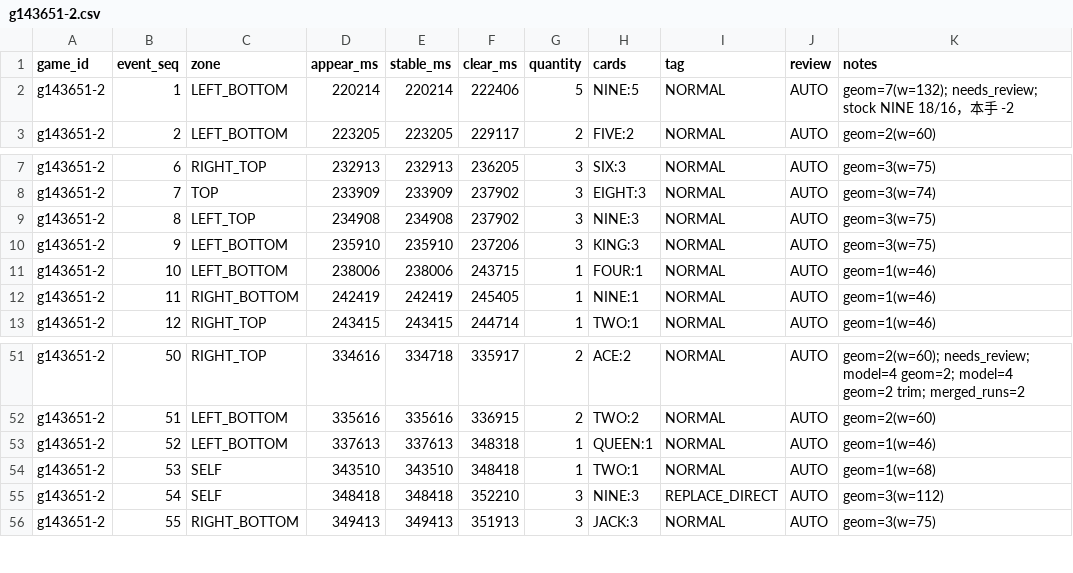
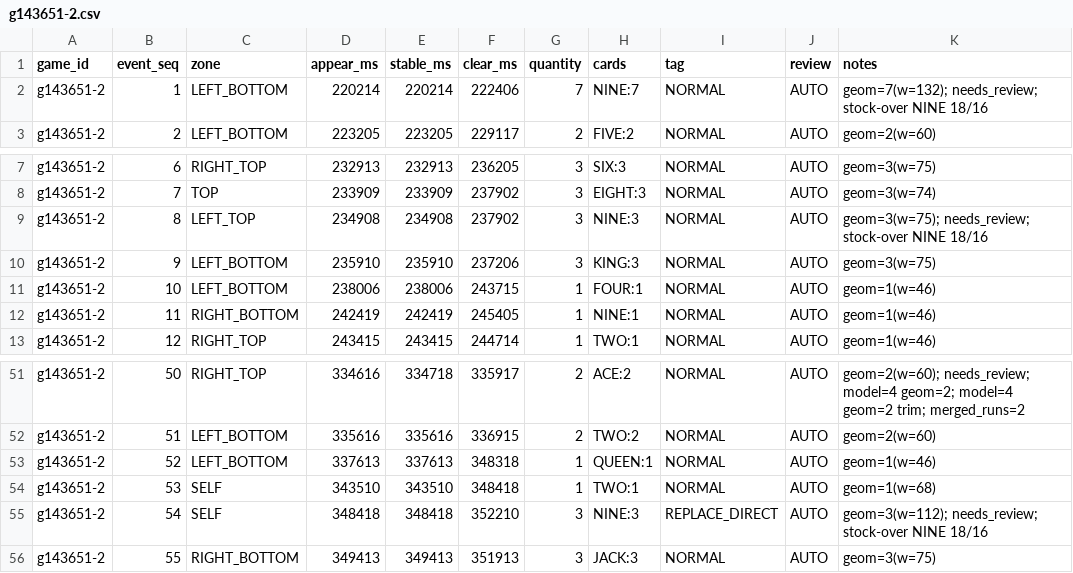
Before and after one commit to kaiz1995/CardCounter, a CSV file: datasets/truth/g143651-2.csv, drawn as a sheet; only a part is shown, gaps mark what is left out.

```diff
--- a/datasets/truth/g143651-2.csv
+++ b/datasets/truth/g143651-2.csv
@@ -1,3 +1,3 @@
 game_id,event_seq,zone,appear_ms,stable_ms,clear_ms,quantity,cards,tag,review,notes
-g143651-2,1,LEFT_BOTTOM,220214,220214,222406,5,NINE:5,NORMAL,AUTO,geom=7(w=132); needs_review; stock NINE 18/16，本手 -2
+g143651-2,1,LEFT_BOTTOM,220214,220214,222406,7,NINE:7,NORMAL,AUTO,geom=7(w=132); needs_review; stock-over NINE 18/16
 g143651-2,2,LEFT_BOTTOM,223205,223205,229117,2,FIVE:2,NORMAL,AUTO,geom=2(w=60)
@@ -8,3 +8,3 @@ g143651-2,6,RIGHT_TOP,232913,232913,236205,3,SIX:3,NORMAL,AUTO,geom=3(w=75)
 g143651-2,7,TOP,233909,233909,237902,3,EIGHT:3,NORMAL,AUTO,geom=3(w=74)
-g143651-2,8,LEFT_TOP,234908,234908,237902,3,NINE:3,NORMAL,AUTO,geom=3(w=75)
+g143651-2,8,LEFT_TOP,234908,234908,237902,3,NINE:3,NORMAL,AUTO,geom=3(w=75); needs_review; stock-over NINE 18/16
 g143651-2,9,LEFT_BOTTOM,235910,235910,237206,3,KING:3,NORMAL,AUTO,geom=3(w=75)
@@ -54,3 +54,3 @@ g143651-2,52,LEFT_BOTTOM,337613,337613,348318,1,QUEEN:1,NORMAL,AUTO,geom=1(w=46)
 g143651-2,53,SELF,343510,343510,348418,1,TWO:1,NORMAL,AUTO,geom=1(w=68)
-g143651-2,54,SELF,348418,348418,352210,3,NINE:3,REPLACE_DIRECT,AUTO,geom=3(w=112)
+g143651-2,54,SELF,348418,348418,352210,3,NINE:3,REPLACE_DIRECT,AUTO,geom=3(w=112); needs_review; stock-over NINE 18/16
 g143651-2,55,RIGHT_BOTTOM,349413,349413,351913,3,JACK:3,NORMAL,AUTO,geom=3(w=75)
```
Also changed, not shown: datasets/truth/g102658-4.csv, datasets/truth/g143651-4.csv, 22 other files.
